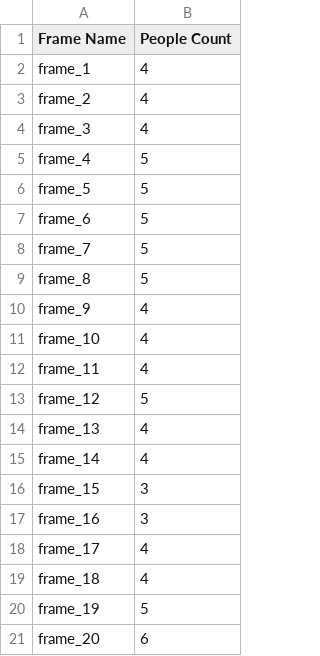
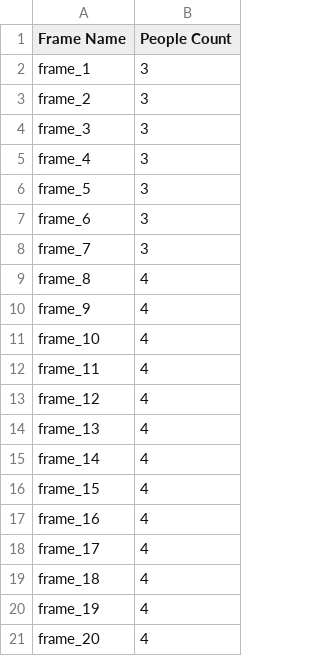
Before and after one commit to ThoCao/People-Counting, a CSV file: test_results/out_result_yolov10m.csv, drawn as a sheet.

```diff
--- a/test_results/out_result_yolov10m.csv
+++ b/test_results/out_result_yolov10m.csv
@@ -1,10 +1,10 @@
 Frame Name,People Count
-frame_1,4
-frame_2,4
-frame_3,4
-frame_4,5
-frame_5,5
-frame_6,5
-frame_7,5
-frame_8,5
+frame_1,3
+frame_2,3
+frame_3,3
+frame_4,3
+frame_5,3
+frame_6,3
+frame_7,3
+frame_8,4
 frame_9,4
@@ -12,10 +12,10 @@ frame_10,4
 frame_11,4
-frame_12,5
+frame_12,4
 frame_13,4
 frame_14,4
-frame_15,3
-frame_16,3
+frame_15,4
+frame_16,4
 frame_17,4
 frame_18,4
-frame_19,5
-frame_20,6
+frame_19,4
+frame_20,4
```
Also changed, not shown: test_results/ground_truth.csv, test_results/out_result_yolov10b.csv, 19 other files.
